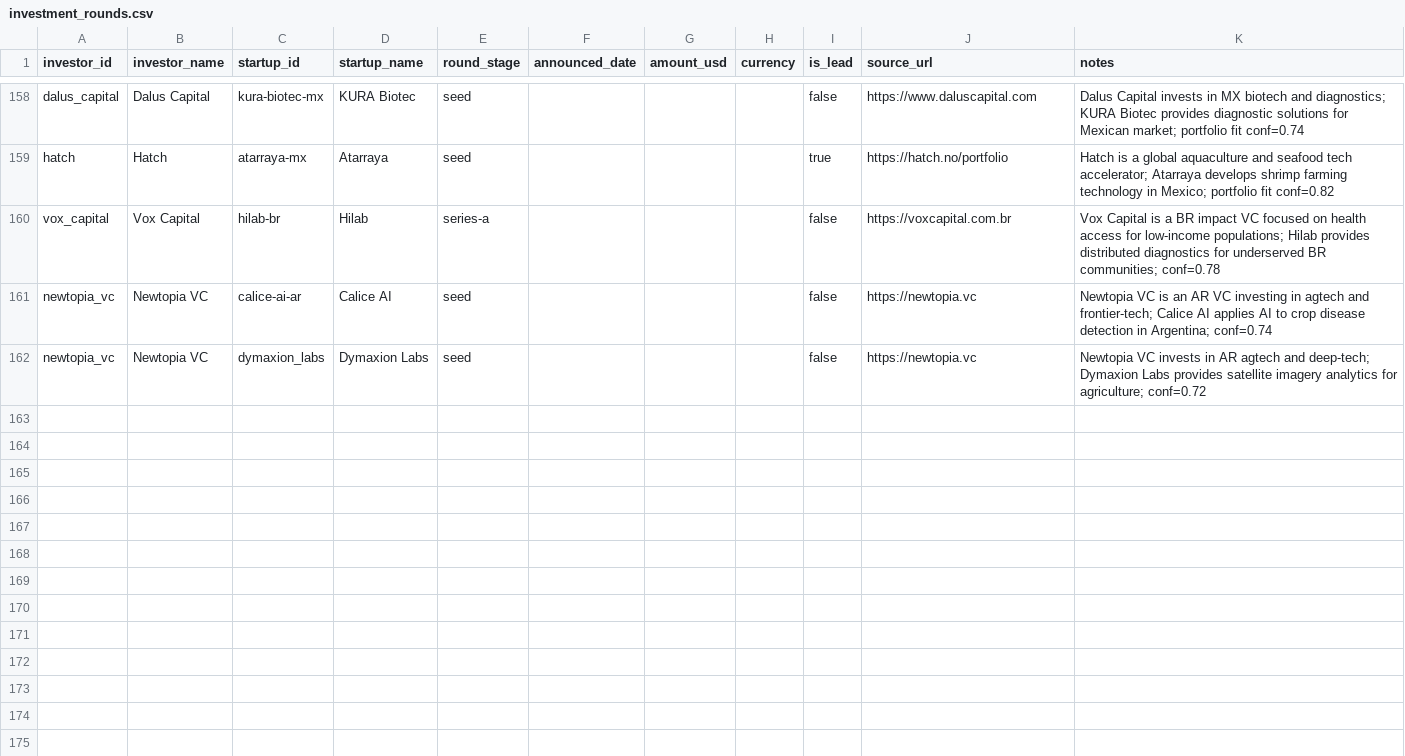
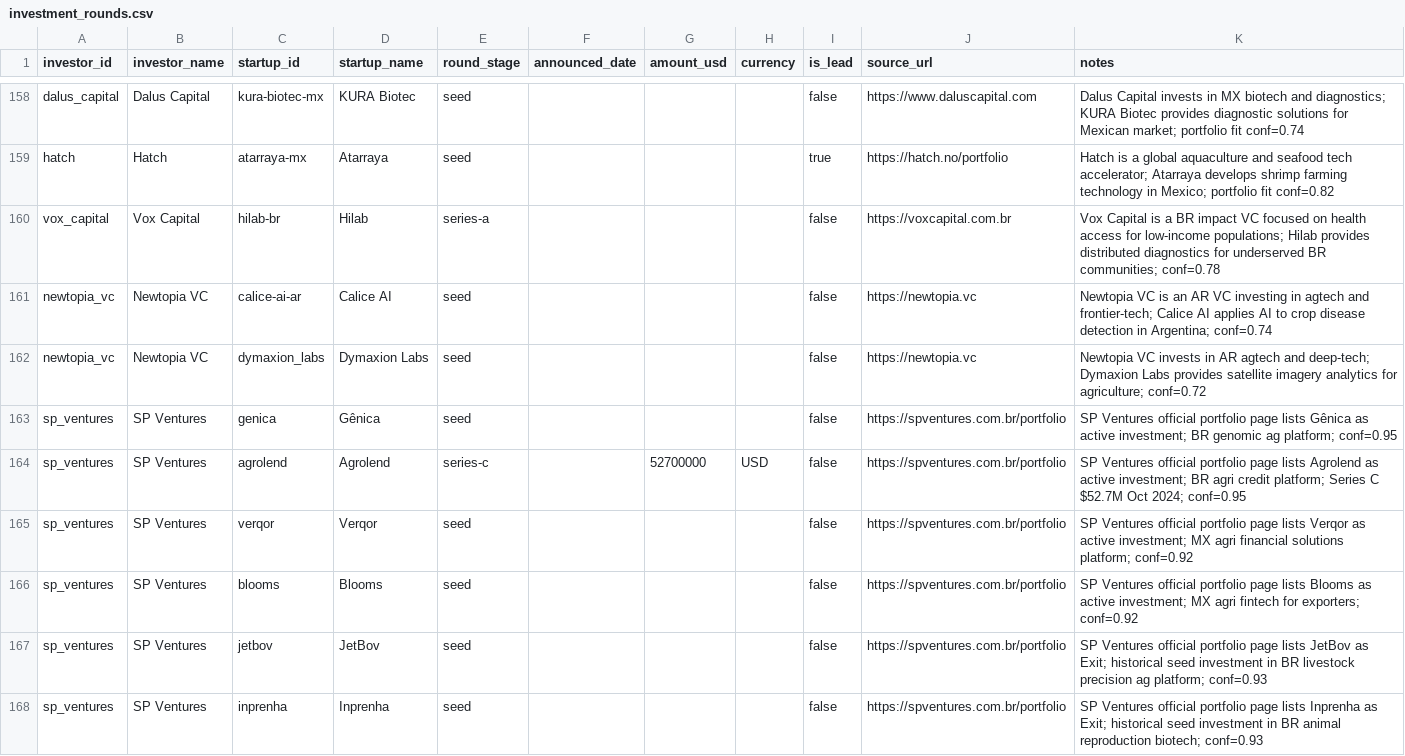
Before and after one commit to pablo201083/bio-vc-latam, a CSV file: staging/investment_rounds.csv, drawn as a sheet; only a part is shown, gaps mark what is left out; the diff covers the shown part only.

```diff
--- a/staging/investment_rounds.csv
+++ b/staging/investment_rounds.csv
@@ -162 +162,7 @@ newtopia_vc,Newtopia VC,calice-ai-ar,Calice AI,seed,,,,false,https://newtopia.vc
 newtopia_vc,Newtopia VC,dymaxion_labs,Dymaxion Labs,seed,,,,false,https://newtopia.vc,Newtopia VC invests in AR agtech and deep-tech; Dymaxion Labs provides satellite imagery analytics for agriculture; conf=0.72
+sp_ventures,SP Ventures,genica,Gênica,seed,,,,false,https://spventures.com.br/portfolio,SP Ventures official portfolio page lists Gênica as active investment; BR genomic ag platform; conf=0.95
+sp_ventures,SP Ventures,agrolend,Agrolend,series-c,,52700000,USD,false,https://spventures.com.br/portfolio,SP Ventures official portfolio page lists Agrolend as active investment; BR agri credit platform; Series C $52.7M Oct 2024; conf=0.95
+sp_ventures,SP Ventures,verqor,Verqor,seed,,,,false,https://spventures.com.br/portfolio,SP Ventures official portfolio page lists Verqor as active investment; MX agri financial solutions platform; conf=0.92
+sp_ventures,SP Ventures,blooms,Blooms,seed,,,,false,https://spventures.com.br/portfolio,SP Ventures official portfolio page lists Blooms as active investment; MX agri fintech for exporters; conf=0.92
+sp_ventures,SP Ventures,jetbov,JetBov,seed,,,,false,https://spventures.com.br/portfolio,SP Ventures official portfolio page lists JetBov as Exit; historical seed investment in BR livestock precision ag platform; conf=0.93
+sp_ventures,SP Ventures,inprenha,Inprenha,seed,,,,false,https://spventures.com.br/portfolio,SP Ventures official portfolio page lists Inprenha as Exit; historical seed investment in BR animal reproduction biotech; conf=0.93
```
Also changed, not shown: 16 added rows elsewhere in this file, staging/discovered_startups.csv, 2 other files.
